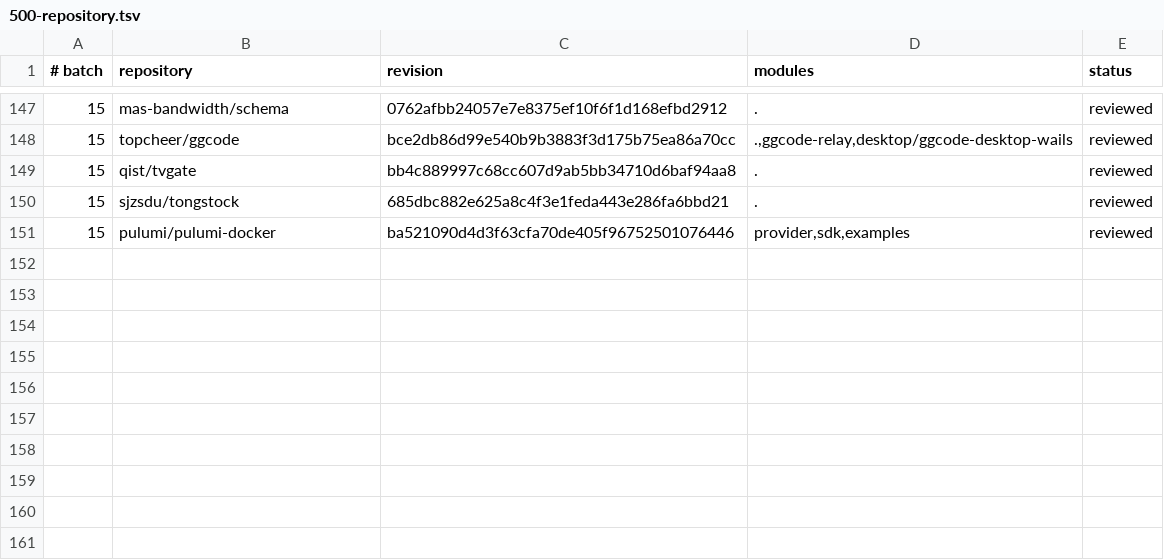
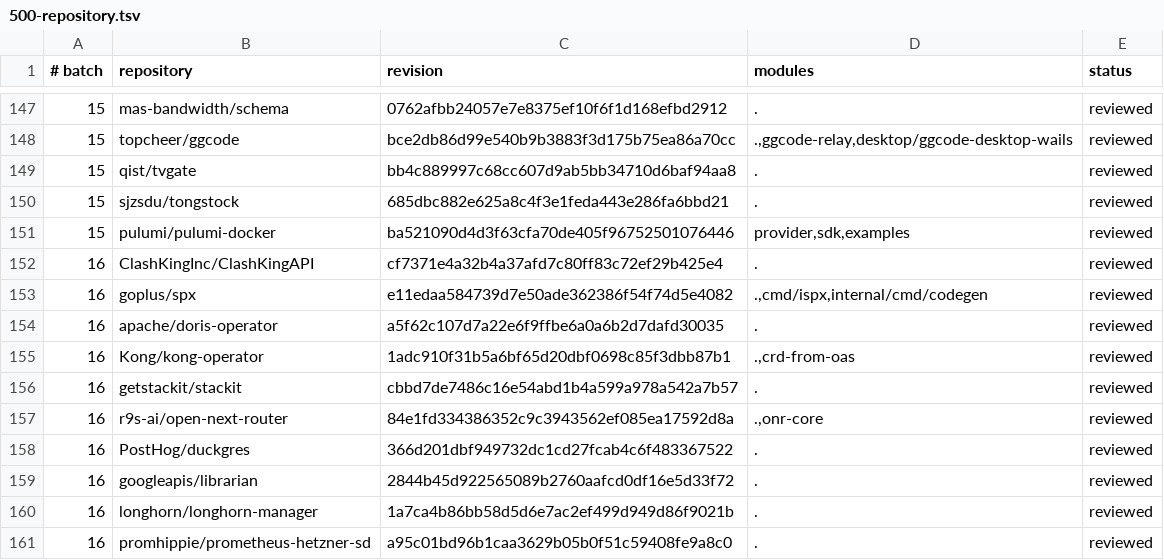
Before and after one commit to kojah/gohawk, a TSV file: benchmarks/precision/audits/500-repository.tsv, drawn as a sheet; only a part is shown, gaps mark what is left out; the diff names each change by its address in the sheet, - before the commit and + after, or states it on an @@ line.

Commit message:
record batch-sixteen precision audit

```diff
--- a/benchmarks/precision/audits/500-repository.tsv
+++ b/benchmarks/precision/audits/500-repository.tsv
+row 152: 16 | ClashKingInc/ClashKingAPI | cf7371e4a32b4a37afd7c80ff83c72ef29b425e4 | . | reviewed
+row 153: 16 | goplus/spx | e11edaa584739d7e50ade362386f54f74d5e4082 | .,cmd/ispx,internal/cmd/codegen | reviewed
+row 154: 16 | apache/doris-operator | a5f62c107d7a22e6f9ffbe6a0a6b2d7dafd30035 | . | reviewed
+row 155: 16 | Kong/kong-operator | 1adc910f31b5a6bf65d20dbf0698c85f3dbb87b1 | .,crd-from-oas | reviewed
+row 156: 16 | getstackit/stackit | cbbd7de7486c16e54abd1b4a599a978a542a7b57 | . | reviewed
+row 157: 16 | r9s-ai/open-next-router | 84e1fd334386352c9c3943562ef085ea17592d8a | .,onr-core | reviewed
+row 158: 16 | PostHog/duckgres | 366d201dbf949732dc1cd27fcab4c6f483367522 | . | reviewed
+row 159: 16 | googleapis/librarian | 2844b45d922565089b2760aafcd0df16e5d33f72 | . | reviewed
+row 160: 16 | longhorn/longhorn-manager | 1a7ca4b86bb58d5d6e7ac2ef499d949d86f9021b | . | reviewed
+row 161: 16 | promhippie/prometheus-hetzner-sd | a95c01bd96b1caa3629b05b0f51c59408fe9a8c0 | . | reviewed
```
Also changed, not shown: 5 other files.
